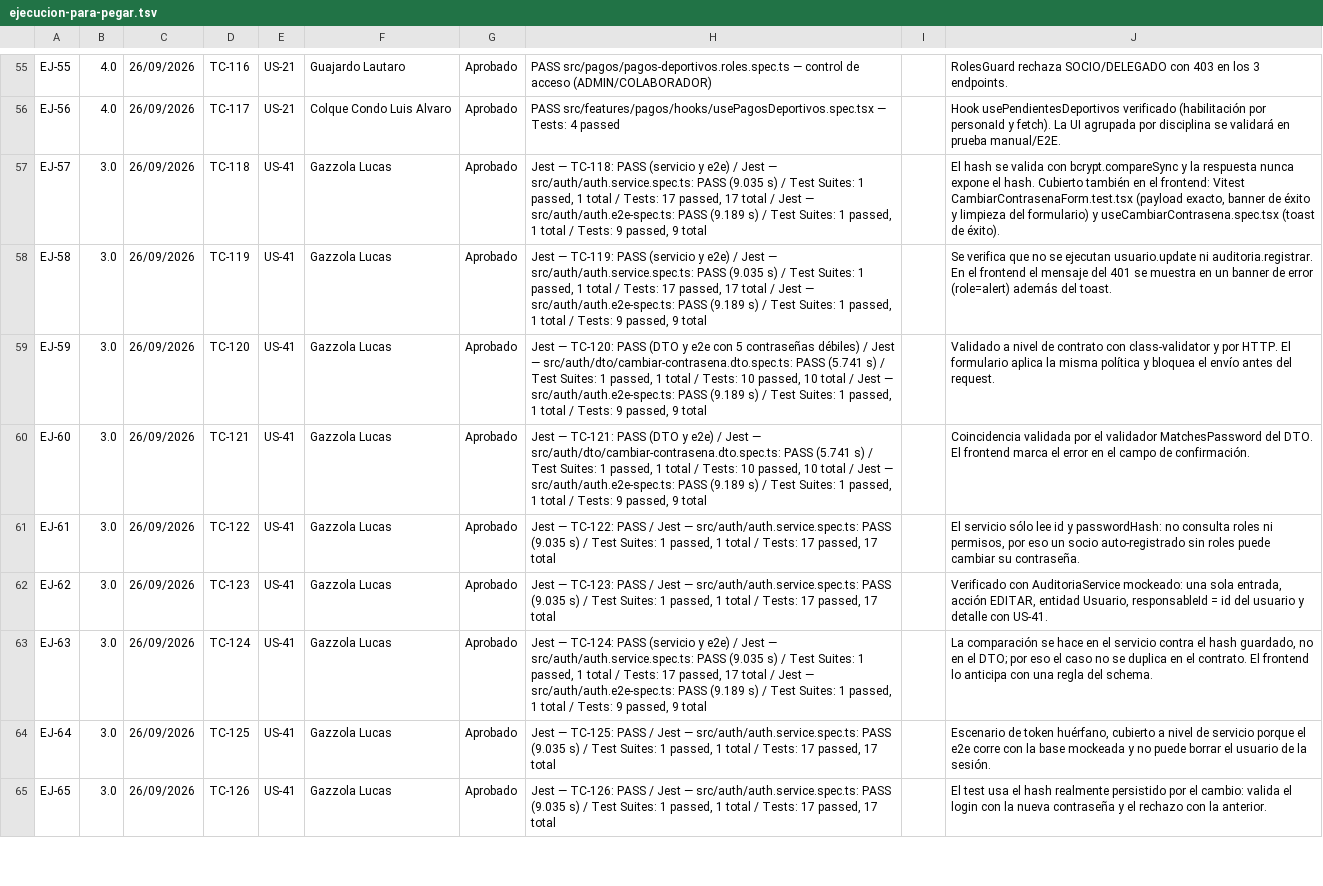
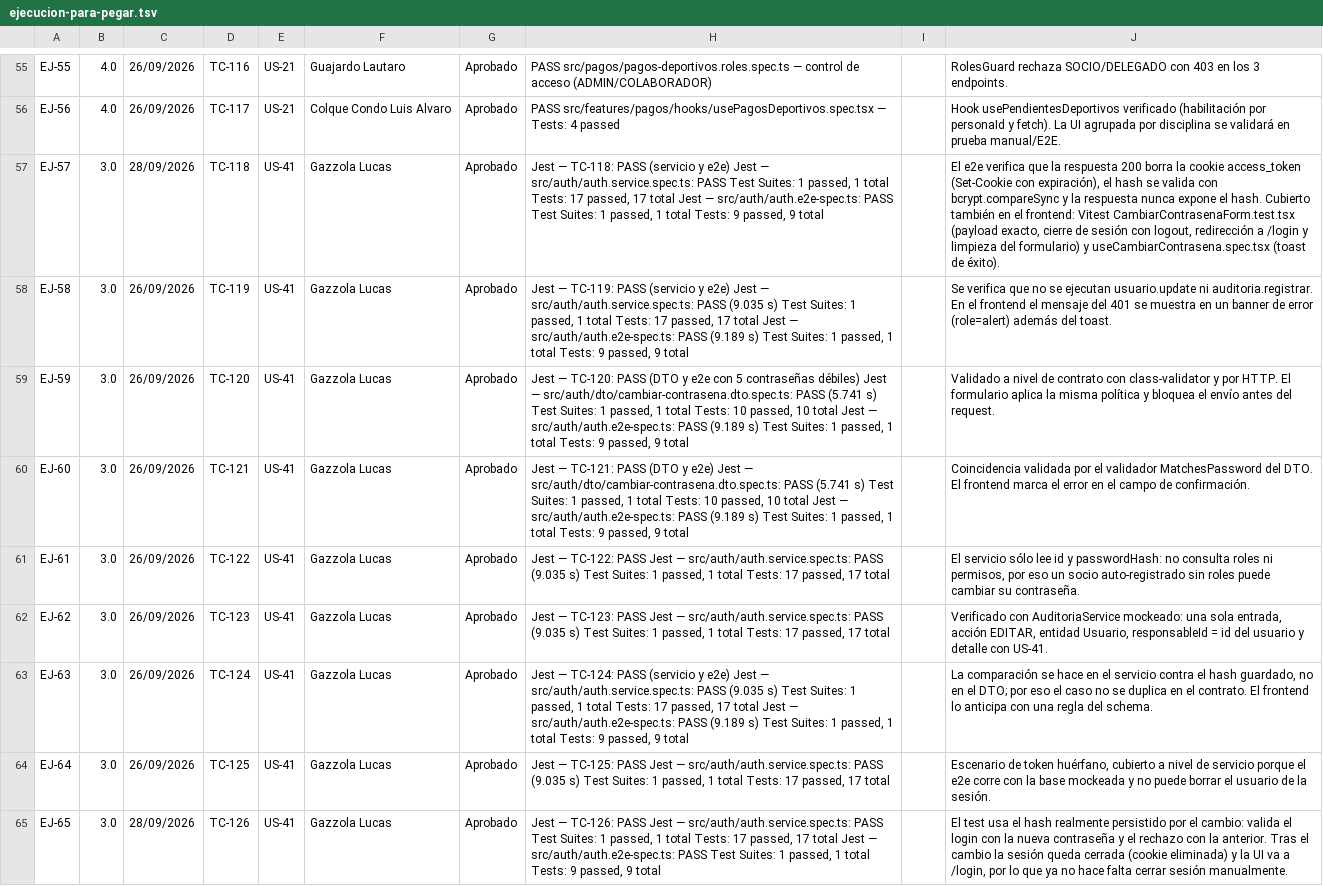
Before and after one commit to lucasgazzola/socialclub-backend, a TSV file: docs/exportables/ejecucion-para-pegar.tsv, drawn as a sheet; only a part is shown, gaps mark what is left out; the diff covers the shown part only; the diff names each change by its address in the sheet, - before the commit and + after, or states it on an @@ line.

```diff
--- a/docs/exportables/ejecucion-para-pegar.tsv
+++ b/docs/exportables/ejecucion-para-pegar.tsv
-C57: 26/09/2026
+C57: 28/09/2026
-H57: …y e2e) / Jest — src/auth/auth.service.spec.ts: PASS (9.035 s) / Test Suites: 1 passed, 1 total / Tests: 17 passed, 17 total / Jest — src/auth/auth.e2e-spec.ts: PASS (9.189 s) / Test Suites: 1 passed, 1 total / Tests: 9…
+H57: …y e2e) Jest — src/auth/auth.service.spec.ts: PASS Test Suites: 1 passed, 1 total Tests: 17 passed, 17 total Jest — src/auth/auth.e2e-spec.ts: PASS Test Suites: 1 passed, 1 total Tests: 9…
-J57: El hash se valida con bcrypt.compareSync y la respuesta nunca expone el hash. Cubierto también en el frontend: Vitest CambiarContrasenaForm.test.tsx (payload exacto, banner de éxito y limpieza…
+J57: El e2e verifica que la respuesta 200 borra la cookie access_token (Set-Cookie con expiración), el hash se valida con bcrypt.compareSync y la respuesta nunca expone el hash. Cubierto también en el frontend: Vitest CambiarContrasenaForm.test.tsx (payload exacto, cierre de sesión con logout, redirección a /login y limpieza…
-H58: …y e2e) / Jest — src/auth/auth.service.spec.ts: PASS (9.035 s) / Test Suites: 1 passed, 1 total / Tests: 17 passed, 17 total / Jest — src/auth/auth.e2e-spec.ts: PASS (9.189 s) / Test Suites: 1 passed, 1 total / Tests: 9…
+H58: …y e2e) Jest — src/auth/auth.service.spec.ts: PASS (9.035 s) Test Suites: 1 passed, 1 total Tests: 17 passed, 17 total Jest — src/auth/auth.e2e-spec.ts: PASS (9.189 s) Test Suites: 1 passed, 1 total Tests: 9…
-H59: …contraseñas débiles) / Jest — src/auth/dto/cambiar-contrasena.dto.spec.ts: PASS (5.741 s) / Test Suites: 1 passed, 1 total / Tests: 10 passed, 10 total / Jest — src/auth/auth.e2e-spec.ts: PASS (9.189 s) / Test Suites: 1 passed, 1 total / Tests: 9…
+H59: …contraseñas débiles) Jest — src/auth/dto/cambiar-contrasena.dto.spec.ts: PASS (5.741 s) Test Suites: 1 passed, 1 total Tests: 10 passed, 10 total Jest — src/auth/auth.e2e-spec.ts: PASS (9.189 s) Test Suites: 1 passed, 1 total Tests: 9…
-H60: …y e2e) / Jest — src/auth/dto/cambiar-contrasena.dto.spec.ts: PASS (5.741 s) / Test Suites: 1 passed, 1 total / Tests: 10 passed, 10 total / Jest — src/auth/auth.e2e-spec.ts: PASS (9.189 s) / Test Suites: 1 passed, 1 total / Tests: 9…
+H60: …y e2e) Jest — src/auth/dto/cambiar-contrasena.dto.spec.ts: PASS (5.741 s) Test Suites: 1 passed, 1 total Tests: 10 passed, 10 total Jest — src/auth/auth.e2e-spec.ts: PASS (9.189 s) Test Suites: 1 passed, 1 total Tests: 9…
-H61: …TC-122: PASS / Jest — src/auth/auth.service.spec.ts: PASS (9.035 s) / Test Suites: 1 passed, 1 total / Tests: 17…
+H61: …TC-122: PASS Jest — src/auth/auth.service.spec.ts: PASS (9.035 s) Test Suites: 1 passed, 1 total Tests: 17…
-H62: …TC-123: PASS / Jest — src/auth/auth.service.spec.ts: PASS (9.035 s) / Test Suites: 1 passed, 1 total / Tests: 17…
+H62: …TC-123: PASS Jest — src/auth/auth.service.spec.ts: PASS (9.035 s) Test Suites: 1 passed, 1 total Tests: 17…
-H63: …y e2e) / Jest — src/auth/auth.service.spec.ts: PASS (9.035 s) / Test Suites: 1 passed, 1 total / Tests: 17 passed, 17 total / Jest — src/auth/auth.e2e-spec.ts: PASS (9.189 s) / Test Suites: 1 passed, 1 total / Tests: 9…
+H63: …y e2e) Jest — src/auth/auth.service.spec.ts: PASS (9.035 s) Test Suites: 1 passed, 1 total Tests: 17 passed, 17 total Jest — src/auth/auth.e2e-spec.ts: PASS (9.189 s) Test Suites: 1 passed, 1 total Tests: 9…
-H64: …TC-125: PASS / Jest — src/auth/auth.service.spec.ts: PASS (9.035 s) / Test Suites: 1 passed, 1 total / Tests: 17…
+H64: …TC-125: PASS Jest — src/auth/auth.service.spec.ts: PASS (9.035 s) Test Suites: 1 passed, 1 total Tests: 17…
-C65: 26/09/2026
+C65: 28/09/2026
-H65: …TC-126: PASS / Jest — src/auth/auth.service.spec.ts: PASS (9.035 s) / Test Suites: 1 passed, 1 total / Tests: 17 passed, 17 total
+H65: …TC-126: PASS Jest — src/auth/auth.service.spec.ts: PASS Test Suites: 1 passed, 1 total Tests: 17 passed, 17 total Jest — src/auth/auth.e2e-spec.ts: PASS Test Suites: 1 passed, 1 total Tests: 9 passed, 9 total
-J65: …la anterior.
+J65: …la anterior. Tras el cambio la sesión queda cerrada (cookie eliminada) y la UI va a /login, por lo que ya no hace falta cerrar sesión manualmente.
```
Also changed, not shown: 7 added rows and 1 edited cell elsewhere in this file, docs/exportables/casos-prueba-para-pegar.tsv, docs/exportables/casos-prueba.csv, 2 other files.
